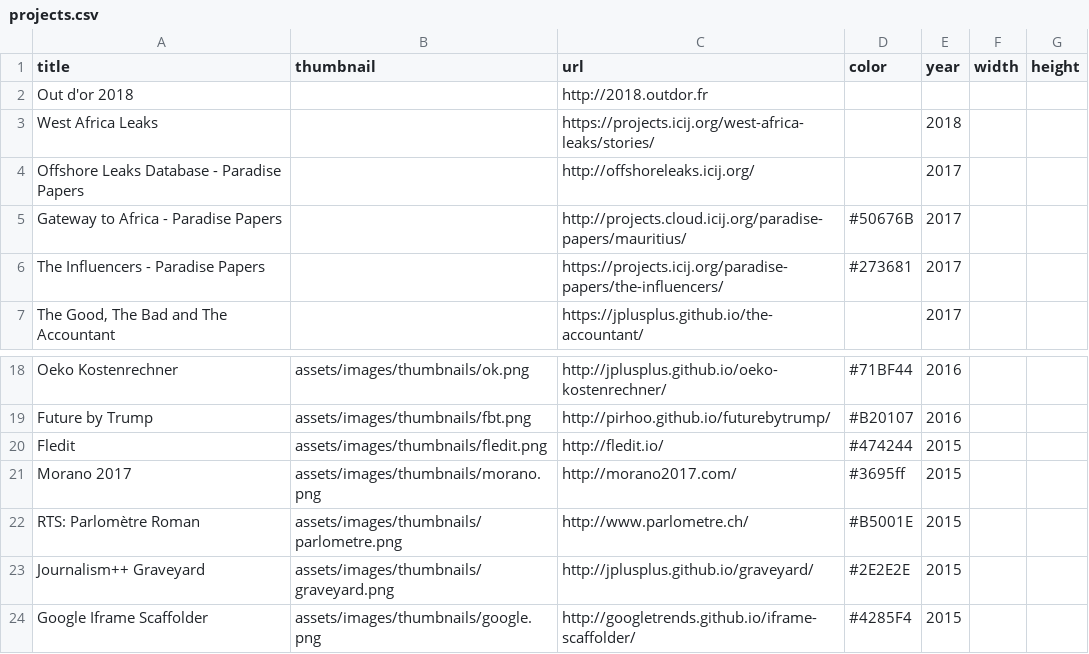
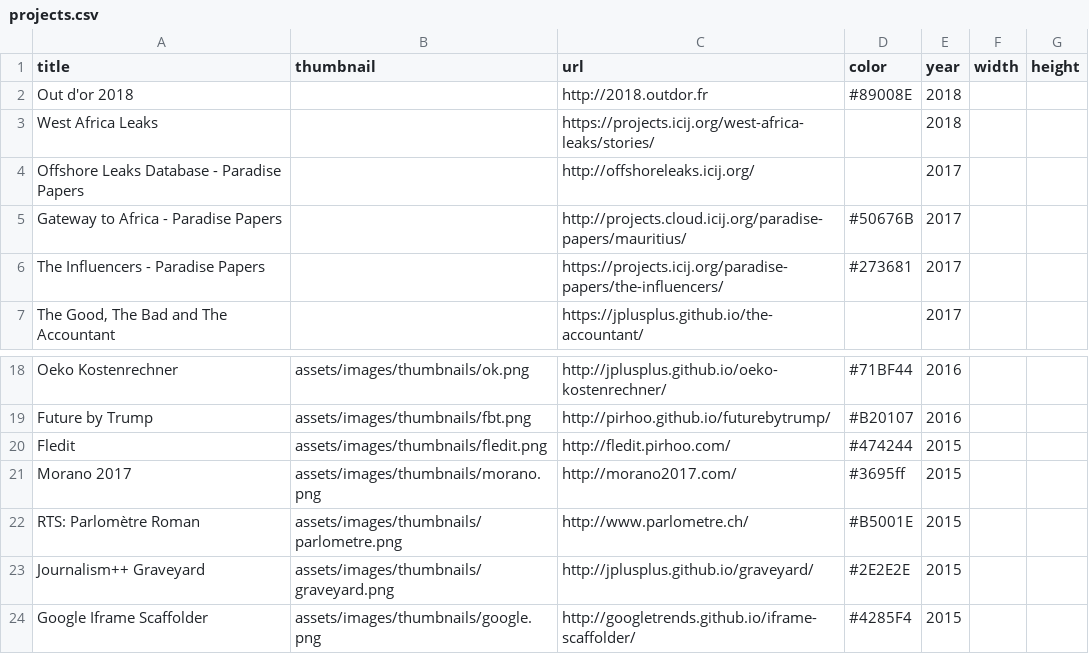
Before and after one commit to pirhoo/v2.pirhoo.com, a CSV file: src/assets/csv/projects.csv, drawn as a sheet; only a part is shown, gaps mark what is left out.

Commit message:
Updated project

```diff
--- a/src/assets/csv/projects.csv
+++ b/src/assets/csv/projects.csv
@@ -1,3 +1,3 @@
 title,thumbnail,url,color,year,width,height
-Out d'or 2018,,http://2018.outdor.fr,,,,
+Out d'or 2018,,http://2018.outdor.fr,#89008E,2018,,
 West Africa Leaks,,https://projects.icij.org/west-africa-leaks/stories/,,2018,,
@@ -19,3 +19,3 @@ Oeko Kostenrechner,assets/images/thumbnails/ok.png,http://jplusplus.github.io/oe
 Future by Trump,assets/images/thumbnails/fbt.png,http://pirhoo.github.io/futurebytrump/,#B20107,2016,,
-Fledit,assets/images/thumbnails/fledit.png,http://fledit.io/,#474244,2015,,
+Fledit,assets/images/thumbnails/fledit.png,http://fledit.pirhoo.com/,#474244,2015,,
 Morano 2017,assets/images/thumbnails/morano.png,http://morano2017.com/,#3695ff,2015,,
```
